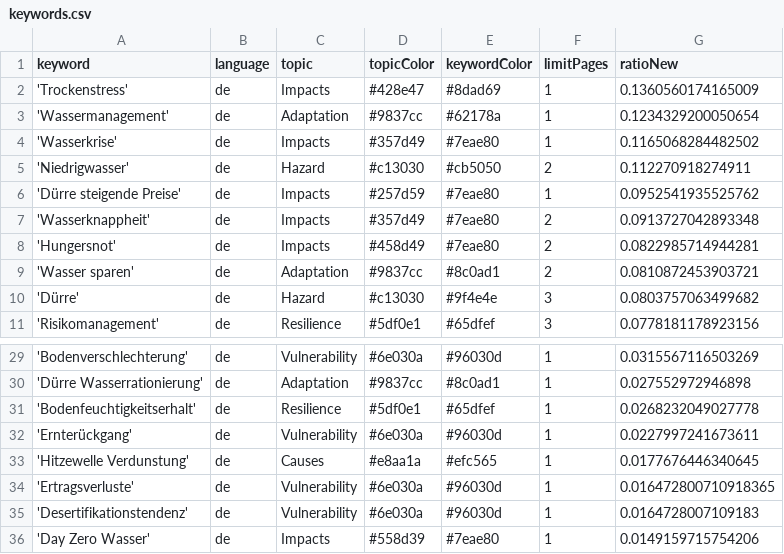
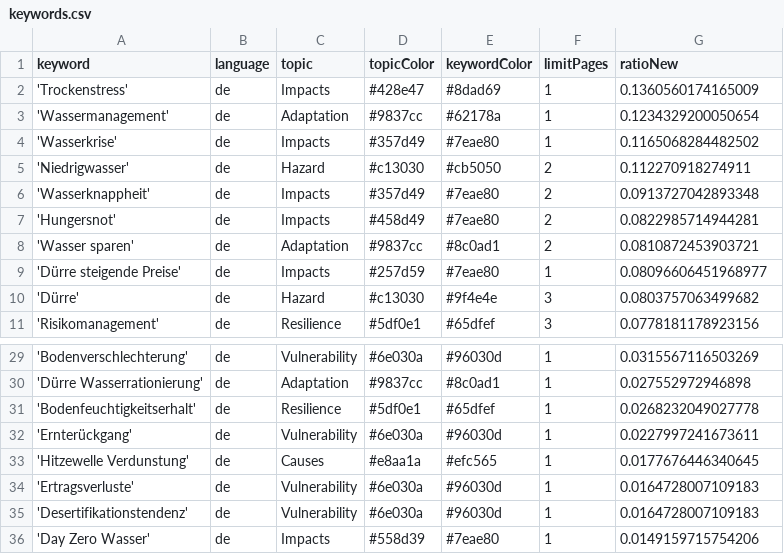
Before and after one commit to sonjanews/DroughtIsComing, a CSV file: keywords.csv, drawn as a sheet; only a part is shown, gaps mark what is left out.

Commit message:
Commit from GitHub Actions (harvest:0.0)

```diff
--- a/keywords.csv
+++ b/keywords.csv
@@ -5,3 +5,2 @@ keyword,language,topic,topicColor,keywordColor,limitPages,ratioNew
 'Niedrigwasser',de,Hazard,#c13030,#cb5050,2,0.112270918274911
-'Dürre steigende Preise',de,Impacts,#257d59,#7eae80,1,0.0952541935525762
 'Wasserknappheit',de,Impacts,#357d49,#7eae80,2,0.0913727042893348
@@ -9,2 +8,3 @@ keyword,language,topic,topicColor,keywordColor,limitPages,ratioNew
 'Wasser sparen',de,Adaptation,#9837cc,#8c0ad1,2,0.0810872453903721
+'Dürre steigende Preise',de,Impacts,#257d59,#7eae80,1,0.08096606451968977
 'Dürre',de,Hazard,#c13030,#9f4e4e,3,0.0803757063499682
@@ -33,3 +33,3 @@ keyword,language,topic,topicColor,keywordColor,limitPages,ratioNew
 'Hitzewelle Verdunstung',de,Causes,#e8aa1a,#efc565,1,0.0177676446340645
-'Ertragsverluste',de,Vulnerability,#6e030a,#96030d,1,0.016472800710918365
+'Ertragsverluste',de,Vulnerability,#6e030a,#96030d,1,0.0164728007109183
 'Desertifikationstendenz',de,Vulnerability,#6e030a,#96030d,1,0.0164728007109183
```
